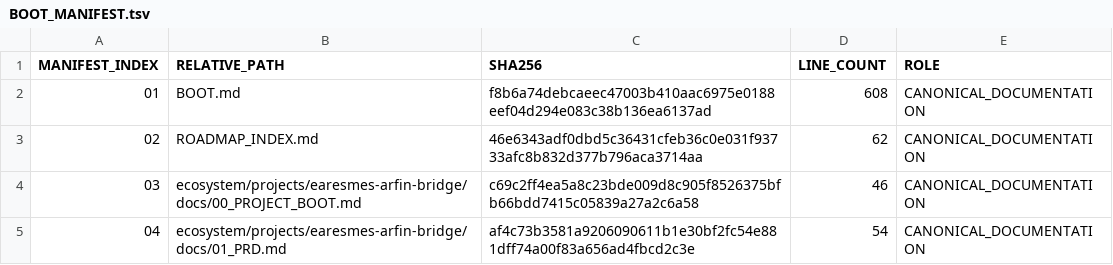
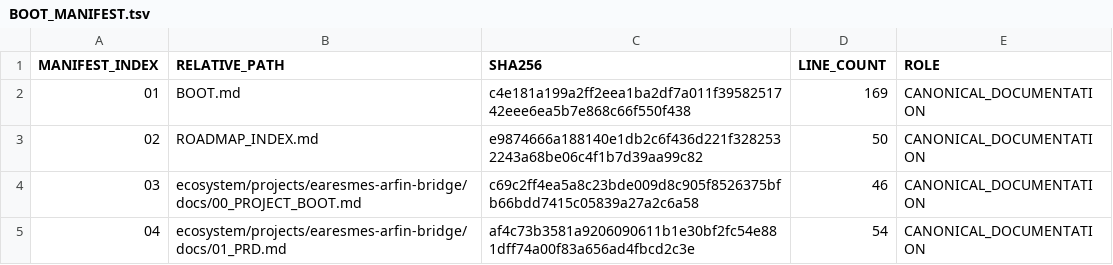
Before and after one commit to progamer6918/airo-second-brain, a TSV file: ecosystem/projects/earesmes-arfin-bridge/docs/BOOT_MANIFEST.tsv, drawn as a sheet; only a part is shown; the diff covers the shown part only.

```diff
--- a/ecosystem/projects/earesmes-arfin-bridge/docs/BOOT_MANIFEST.tsv
+++ b/ecosystem/projects/earesmes-arfin-bridge/docs/BOOT_MANIFEST.tsv
@@ -1,4 +1,4 @@
 MANIFEST_INDEX	RELATIVE_PATH	SHA256	LINE_COUNT	ROLE
-01	BOOT.md	f8b6a74debcaeec47003b410aac6975e0188eef04d294e083c38b136ea6137ad	608	CANONICAL_DOCUMENTATION
-02	ROADMAP_INDEX.md	46e6343adf0dbd5c36431cfeb36c0e031f93733afc8b832d377b796aca3714aa	62	CANONICAL_DOCUMENTATION
+01	BOOT.md	c4e181a199a2ff2eea1ba2df7a011f3958251742eee6ea5b7e868c66f550f438	169	CANONICAL_DOCUMENTATION
+02	ROADMAP_INDEX.md	e9874666a188140e1db2c6f436d221f3282532243a68be06c4f1b7d39aa99c82	50	CANONICAL_DOCUMENTATION
 03	ecosystem/projects/earesmes-arfin-bridge/docs/00_PROJECT_BOOT.md	c69c2ff4ea5a8c23bde009d8c905f8526375bfb66bdd7415c05839a27a2c6a58	46	CANONICAL_DOCUMENTATION
```
Also changed, not shown: 5 added rows, 1 removed row and 8 edited cells elsewhere in this file, 3 other files.
